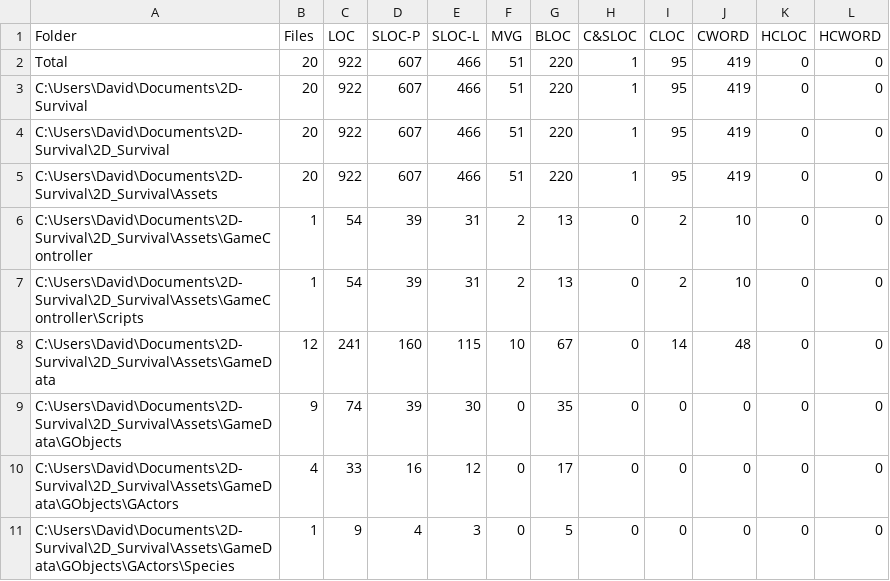
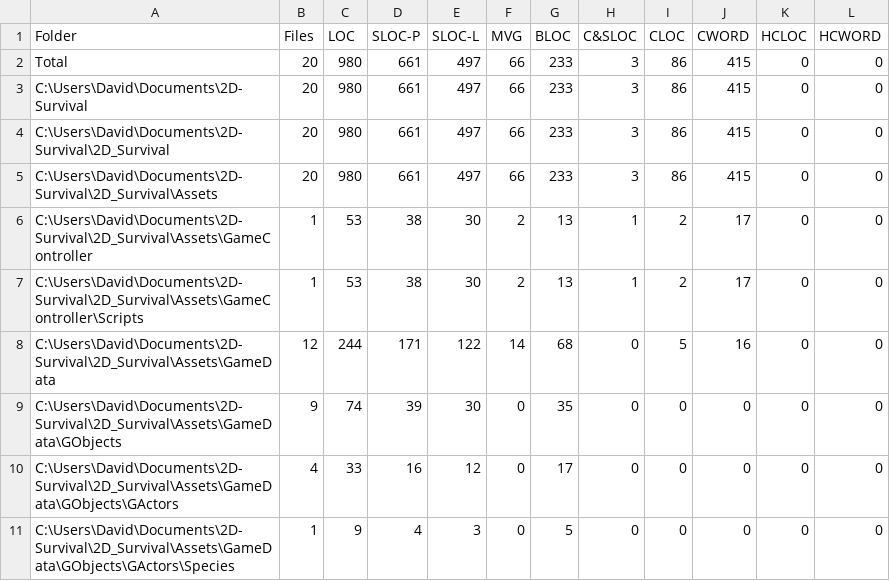
Before and after one commit to dav793/2D-Survival, a CSV file: LocMetricsFolders.csv, drawn as a sheet; only a part is shown; the diff covers the shown part only.

```diff
--- a/LocMetricsFolders.csv
+++ b/LocMetricsFolders.csv
@@ -1,9 +1,9 @@
 Folder,Files,LOC,SLOC-P,SLOC-L,MVG,BLOC,C&SLOC,CLOC,CWORD,HCLOC,HCWORD
-Total,20,922,607,466,51,220,1,95,419,0,0
-C:\Users\David\Documents\2D-Survival,20,922,607,466,51,220,1,95,419,0,0
-C:\Users\David\Documents\2D-Survival\2D_Survival,20,922,607,466,51,220,1,95,419,0,0
-C:\Users\David\Documents\2D-Survival\2D_Survival\Assets,20,922,607,466,51,220,1,95,419,0,0
-C:\Users\David\Documents\2D-Survival\2D_Survival\Assets\GameController,1,54,39,31,2,13,0,2,10,0,0
-C:\Users\David\Documents\2D-Survival\2D_Survival\Assets\GameController\Scripts,1,54,39,31,2,13,0,2,10,0,0
-C:\Users\David\Documents\2D-Survival\2D_Survival\Assets\GameData,12,241,160,115,10,67,0,14,48,0,0
+Total,20,980,661,497,66,233,3,86,415,0,0
+C:\Users\David\Documents\2D-Survival,20,980,661,497,66,233,3,86,415,0,0
+C:\Users\David\Documents\2D-Survival\2D_Survival,20,980,661,497,66,233,3,86,415,0,0
+C:\Users\David\Documents\2D-Survival\2D_Survival\Assets,20,980,661,497,66,233,3,86,415,0,0
+C:\Users\David\Documents\2D-Survival\2D_Survival\Assets\GameController,1,53,38,30,2,13,1,2,17,0,0
+C:\Users\David\Documents\2D-Survival\2D_Survival\Assets\GameController\Scripts,1,53,38,30,2,13,1,2,17,0,0
+C:\Users\David\Documents\2D-Survival\2D_Survival\Assets\GameData,12,244,171,122,14,68,0,5,16,0,0
 C:\Users\David\Documents\2D-Survival\2D_Survival\Assets\GameData\GObjects,9,74,39,30,0,35,0,0,0,0,0
```
Also changed, not shown: 39 edited cells elsewhere in this file, LocMetricsCommentWords.csv, LocMetricsFiles.csv, 10 other files.
